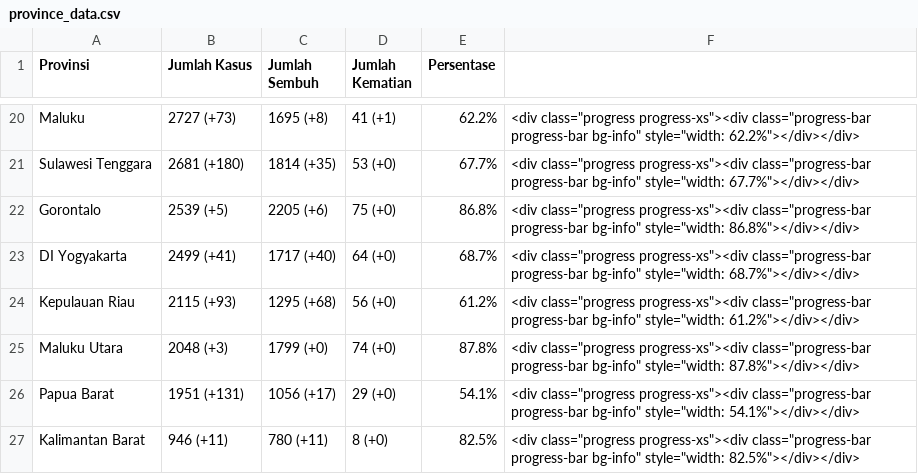
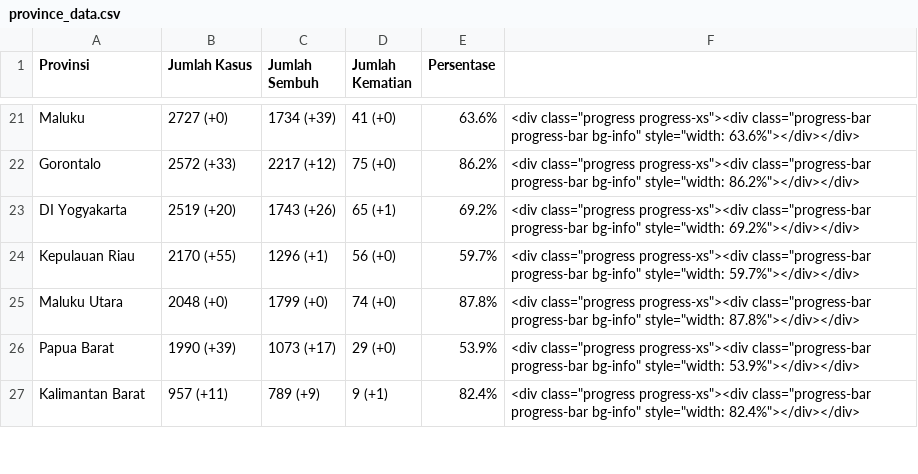
Before and after one commit to idilhaq/covid19ID, a CSV file: province_data.csv, drawn as a sheet; only a part is shown, gaps mark what is left out; removed rows and columns are numbered as before the commit, all else as after; the diff covers the shown part only; the diff names each change by its address in the sheet, - before the commit and + after, or states it on an @@ line.

```diff
--- a/province_data.csv
+++ b/province_data.csv
-B21 (Jumlah Kasus): 2727 (+73)
+B21 (Jumlah Kasus): 2727 (+0)
-C21 (Jumlah Sembuh): 1695 (+8)
+C21 (Jumlah Sembuh): 1734 (+39)
-D21 (Jumlah Kematian): 41 (+1)
+D21 (Jumlah Kematian): 41 (+0)
-E21 (Persentase): 62.2%
+E21 (Persentase): 63.6%
-F21: …bg-info" style="width: 62.2%"></div></div>
+F21: …bg-info" style="width: 63.6%"></div></div>
-row 21: Sulawesi Tenggara | 2681 (+180) | 1814 (+35) | 53 (+0) | 67.7% | <div class="progress progress-xs"><div class="progress-bar progress-bar bg-info" style="width: 67.7%"></div></div>
-B22 (Jumlah Kasus): 2539 (+5)
+B22 (Jumlah Kasus): 2572 (+33)
-C22 (Jumlah Sembuh): 2205 (+6)
+C22 (Jumlah Sembuh): 2217 (+12)
-E22 (Persentase): 86.8%
+E22 (Persentase): 86.2%
-F22: …bg-info" style="width: 86.8%"></div></div>
+F22: …bg-info" style="width: 86.2%"></div></div>
-B23 (Jumlah Kasus): 2499 (+41)
+B23 (Jumlah Kasus): 2519 (+20)
-C23 (Jumlah Sembuh): 1717 (+40)
+C23 (Jumlah Sembuh): 1743 (+26)
-D23 (Jumlah Kematian): 64 (+0)
+D23 (Jumlah Kematian): 65 (+1)
-E23 (Persentase): 68.7%
+E23 (Persentase): 69.2%
-F23: …bg-info" style="width: 68.7%"></div></div>
+F23: …bg-info" style="width: 69.2%"></div></div>
-B24 (Jumlah Kasus): 2115 (+93)
+B24 (Jumlah Kasus): 2170 (+55)
-C24 (Jumlah Sembuh): 1295 (+68)
+C24 (Jumlah Sembuh): 1296 (+1)
-E24 (Persentase): 61.2%
+E24 (Persentase): 59.7%
-F24: …bg-info" style="width: 61.2%"></div></div>
+F24: …bg-info" style="width: 59.7%"></div></div>
-B25 (Jumlah Kasus): 2048 (+3)
+B25 (Jumlah Kasus): 2048 (+0)
-B26 (Jumlah Kasus): 1951 (+131)
+B26 (Jumlah Kasus): 1990 (+39)
-C26 (Jumlah Sembuh): 1056 (+17)
+C26 (Jumlah Sembuh): 1073 (+17)
-E26 (Persentase): 54.1%
+E26 (Persentase): 53.9%
-F26: …bg-info" style="width: 54.1%"></div></div>
+F26: …bg-info" style="width: 53.9%"></div></div>
-B27 (Jumlah Kasus): 946 (+11)
+B27 (Jumlah Kasus): 957 (+11)
-C27 (Jumlah Sembuh): 780 (+11)
+C27 (Jumlah Sembuh): 789 (+9)
-D27 (Jumlah Kematian): 8 (+0)
+D27 (Jumlah Kematian): 9 (+1)
-E27 (Persentase): 82.5%
+E27 (Persentase): 82.4%
-F27: …bg-info" style="width: 82.5%"></div></div>
+F27: …bg-info" style="width: 82.4%"></div></div>
```
Also changed, not shown: 1 added row and 122 edited cells elsewhere in this file, 2 other files.
